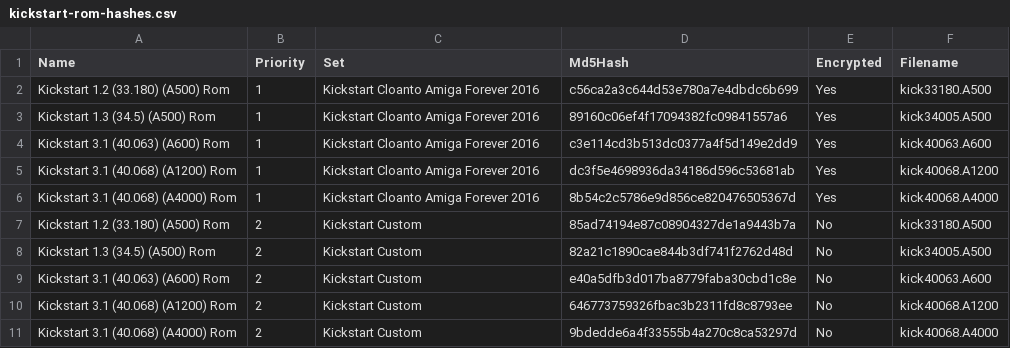
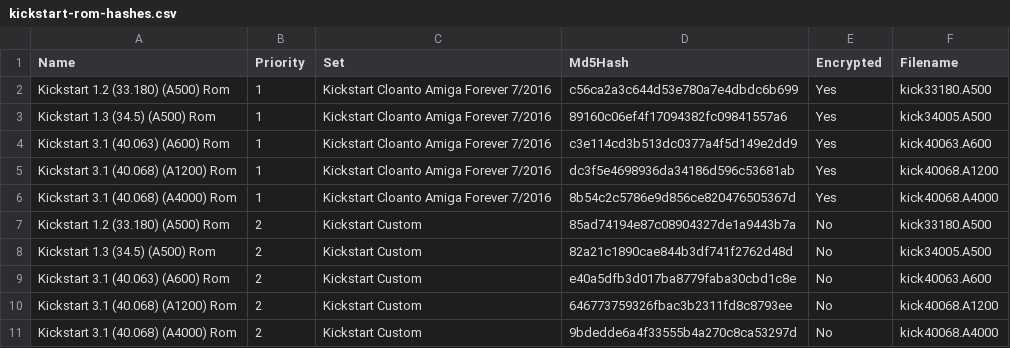
Before and after one commit to DavidZinAZ/hstwb-installer-modernized, a CSV file: kickstart/kickstart-rom-hashes.csv, drawn as a sheet.

Commit message:
Updated workbench 3.1 adf set names to match cloanto amiga forever 7/2016

```diff
--- a/kickstart/kickstart-rom-hashes.csv
+++ b/kickstart/kickstart-rom-hashes.csv
@@ -1,7 +1,7 @@
 Name;Priority;Set;Md5Hash;Encrypted;Filename
-Kickstart 1.2 (33.180) (A500) Rom;1;Kickstart Cloanto Amiga Forever 2016;c56ca2a3c644d53e780a7e4dbdc6b699;Yes;kick33180.A500
-Kickstart 1.3 (34.5) (A500) Rom;1;Kickstart Cloanto Amiga Forever 2016;89160c06ef4f17094382fc09841557a6;Yes;kick34005.A500
-Kickstart 3.1 (40.063) (A600) Rom;1;Kickstart Cloanto Amiga Forever 2016;c3e114cd3b513dc0377a4f5d149e2dd9;Yes;kick40063.A600
-Kickstart 3.1 (40.068) (A1200) Rom;1;Kickstart Cloanto Amiga Forever 2016;dc3f5e4698936da34186d596c53681ab;Yes;kick40068.A1200
-Kickstart 3.1 (40.068) (A4000) Rom;1;Kickstart Cloanto Amiga Forever 2016;8b54c2c5786e9d856ce820476505367d;Yes;kick40068.A4000
+Kickstart 1.2 (33.180) (A500) Rom;1;Kickstart Cloanto Amiga Forever 7/2016;c56ca2a3c644d53e780a7e4dbdc6b699;Yes;kick33180.A500
+Kickstart 1.3 (34.5) (A500) Rom;1;Kickstart Cloanto Amiga Forever 7/2016;89160c06ef4f17094382fc09841557a6;Yes;kick34005.A500
+Kickstart 3.1 (40.063) (A600) Rom;1;Kickstart Cloanto Amiga Forever 7/2016;c3e114cd3b513dc0377a4f5d149e2dd9;Yes;kick40063.A600
+Kickstart 3.1 (40.068) (A1200) Rom;1;Kickstart Cloanto Amiga Forever 7/2016;dc3f5e4698936da34186d596c53681ab;Yes;kick40068.A1200
+Kickstart 3.1 (40.068) (A4000) Rom;1;Kickstart Cloanto Amiga Forever 7/2016;8b54c2c5786e9d856ce820476505367d;Yes;kick40068.A4000
 Kickstart 1.2 (33.180) (A500) Rom;2;Kickstart Custom;85ad74194e87c08904327de1a9443b7a;No;kick33180.A500
```
